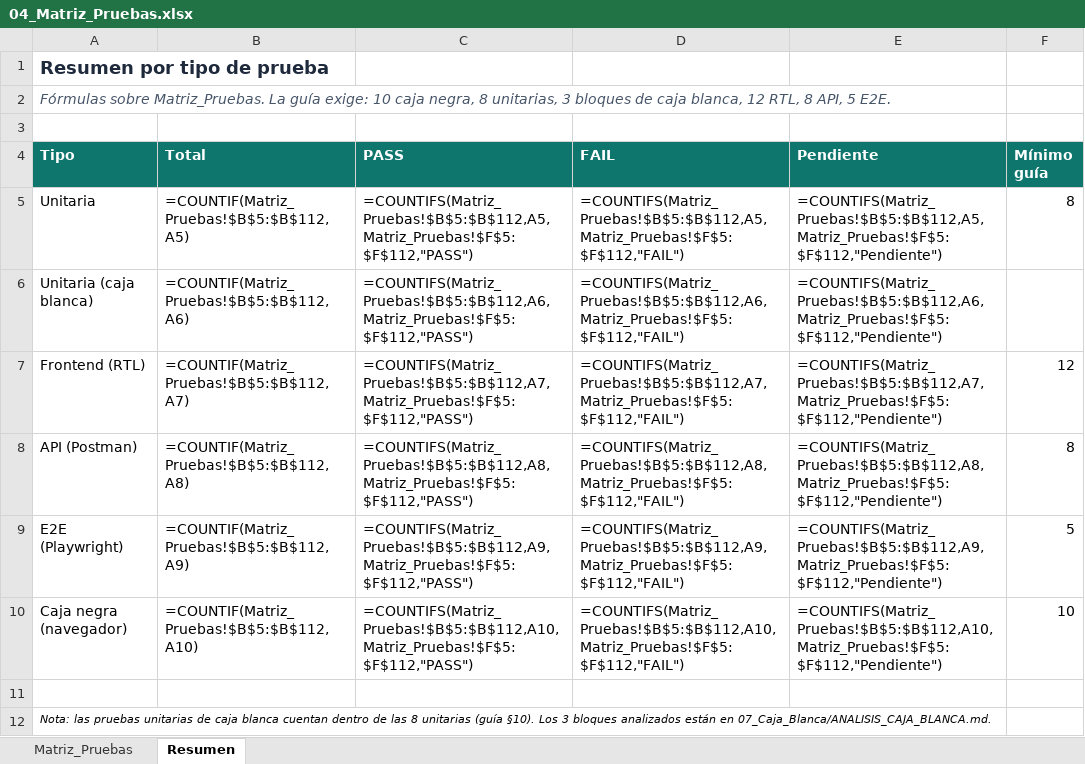
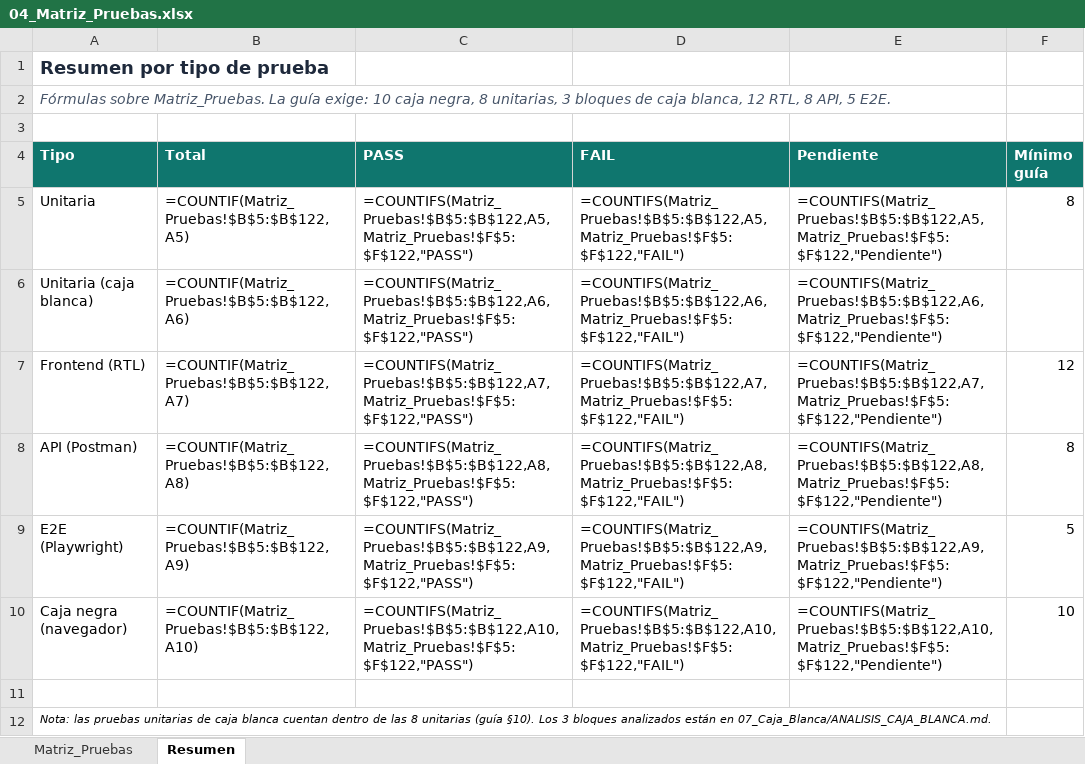
Before and after one commit to camilo28k/Quality_Project, an Excel workbook: docs/calidad/04_Matriz_Pruebas.xlsx, sheet Resumen, drawn as a sheet; values as stored, in another font and other column widths than the file's, no borders; formulas without a stored value are shown as written; the diff names each change by its address in the sheet, - before the commit and + after, or states it on an @@ line.

```diff
--- a/docs/calidad/04_Matriz_Pruebas.xlsx (sheet Resumen)
+++ b/docs/calidad/04_Matriz_Pruebas.xlsx (sheet Resumen)
-B5 (Total): =COUNTIF(Matriz_Pruebas!$B$5:$B$112,A5)
+B5 (Total): =COUNTIF(Matriz_Pruebas!$B$5:$B$122,A5)
-C5 (PASS): =COUNTIFS(Matriz_Pruebas!$B$5:$B$112,A5,Matriz_Pruebas!$F$5:$F$112,"PASS")
+C5 (PASS): =COUNTIFS(Matriz_Pruebas!$B$5:$B$122,A5,Matriz_Pruebas!$F$5:$F$122,"PASS")
-D5 (FAIL): =COUNTIFS(Matriz_Pruebas!$B$5:$B$112,A5,Matriz_Pruebas!$F$5:$F$112,"FAIL")
+D5 (FAIL): =COUNTIFS(Matriz_Pruebas!$B$5:$B$122,A5,Matriz_Pruebas!$F$5:$F$122,"FAIL")
-E5 (Pendiente): =COUNTIFS(Matriz_Pruebas!$B$5:$B$112,A5,Matriz_Pruebas!$F$5:$F$112,"Pendiente")
+E5 (Pendiente): =COUNTIFS(Matriz_Pruebas!$B$5:$B$122,A5,Matriz_Pruebas!$F$5:$F$122,"Pendiente")
-B6 (Total): =COUNTIF(Matriz_Pruebas!$B$5:$B$112,A6)
+B6 (Total): =COUNTIF(Matriz_Pruebas!$B$5:$B$122,A6)
-C6 (PASS): =COUNTIFS(Matriz_Pruebas!$B$5:$B$112,A6,Matriz_Pruebas!$F$5:$F$112,"PASS")
+C6 (PASS): =COUNTIFS(Matriz_Pruebas!$B$5:$B$122,A6,Matriz_Pruebas!$F$5:$F$122,"PASS")
-D6 (FAIL): =COUNTIFS(Matriz_Pruebas!$B$5:$B$112,A6,Matriz_Pruebas!$F$5:$F$112,"FAIL")
+D6 (FAIL): =COUNTIFS(Matriz_Pruebas!$B$5:$B$122,A6,Matriz_Pruebas!$F$5:$F$122,"FAIL")
-E6 (Pendiente): =COUNTIFS(Matriz_Pruebas!$B$5:$B$112,A6,Matriz_Pruebas!$F$5:$F$112,"Pendiente")
+E6 (Pendiente): =COUNTIFS(Matriz_Pruebas!$B$5:$B$122,A6,Matriz_Pruebas!$F$5:$F$122,"Pendiente")
-B7 (Total): =COUNTIF(Matriz_Pruebas!$B$5:$B$112,A7)
+B7 (Total): =COUNTIF(Matriz_Pruebas!$B$5:$B$122,A7)
-C7 (PASS): =COUNTIFS(Matriz_Pruebas!$B$5:$B$112,A7,Matriz_Pruebas!$F$5:$F$112,"PASS")
+C7 (PASS): =COUNTIFS(Matriz_Pruebas!$B$5:$B$122,A7,Matriz_Pruebas!$F$5:$F$122,"PASS")
-D7 (FAIL): =COUNTIFS(Matriz_Pruebas!$B$5:$B$112,A7,Matriz_Pruebas!$F$5:$F$112,"FAIL")
+D7 (FAIL): =COUNTIFS(Matriz_Pruebas!$B$5:$B$122,A7,Matriz_Pruebas!$F$5:$F$122,"FAIL")
-E7 (Pendiente): =COUNTIFS(Matriz_Pruebas!$B$5:$B$112,A7,Matriz_Pruebas!$F$5:$F$112,"Pendiente")
+E7 (Pendiente): =COUNTIFS(Matriz_Pruebas!$B$5:$B$122,A7,Matriz_Pruebas!$F$5:$F$122,"Pendiente")
-B8 (Total): =COUNTIF(Matriz_Pruebas!$B$5:$B$112,A8)
+B8 (Total): =COUNTIF(Matriz_Pruebas!$B$5:$B$122,A8)
-C8 (PASS): =COUNTIFS(Matriz_Pruebas!$B$5:$B$112,A8,Matriz_Pruebas!$F$5:$F$112,"PASS")
+C8 (PASS): =COUNTIFS(Matriz_Pruebas!$B$5:$B$122,A8,Matriz_Pruebas!$F$5:$F$122,"PASS")
-D8 (FAIL): =COUNTIFS(Matriz_Pruebas!$B$5:$B$112,A8,Matriz_Pruebas!$F$5:$F$112,"FAIL")
+D8 (FAIL): =COUNTIFS(Matriz_Pruebas!$B$5:$B$122,A8,Matriz_Pruebas!$F$5:$F$122,"FAIL")
-E8 (Pendiente): =COUNTIFS(Matriz_Pruebas!$B$5:$B$112,A8,Matriz_Pruebas!$F$5:$F$112,"Pendiente")
+E8 (Pendiente): =COUNTIFS(Matriz_Pruebas!$B$5:$B$122,A8,Matriz_Pruebas!$F$5:$F$122,"Pendiente")
-B9 (Total): =COUNTIF(Matriz_Pruebas!$B$5:$B$112,A9)
+B9 (Total): =COUNTIF(Matriz_Pruebas!$B$5:$B$122,A9)
-C9 (PASS): =COUNTIFS(Matriz_Pruebas!$B$5:$B$112,A9,Matriz_Pruebas!$F$5:$F$112,"PASS")
+C9 (PASS): =COUNTIFS(Matriz_Pruebas!$B$5:$B$122,A9,Matriz_Pruebas!$F$5:$F$122,"PASS")
-D9 (FAIL): =COUNTIFS(Matriz_Pruebas!$B$5:$B$112,A9,Matriz_Pruebas!$F$5:$F$112,"FAIL")
+D9 (FAIL): =COUNTIFS(Matriz_Pruebas!$B$5:$B$122,A9,Matriz_Pruebas!$F$5:$F$122,"FAIL")
-E9 (Pendiente): =COUNTIFS(Matriz_Pruebas!$B$5:$B$112,A9,Matriz_Pruebas!$F$5:$F$112,"Pendiente")
+E9 (Pendiente): =COUNTIFS(Matriz_Pruebas!$B$5:$B$122,A9,Matriz_Pruebas!$F$5:$F$122,"Pendiente")
-B10 (Total): =COUNTIF(Matriz_Pruebas!$B$5:$B$112,A10)
+B10 (Total): =COUNTIF(Matriz_Pruebas!$B$5:$B$122,A10)
-C10 (PASS): =COUNTIFS(Matriz_Pruebas!$B$5:$B$112,A10,Matriz_Pruebas!$F$5:$F$112,"PASS")
+C10 (PASS): =COUNTIFS(Matriz_Pruebas!$B$5:$B$122,A10,Matriz_Pruebas!$F$5:$F$122,"PASS")
-D10 (FAIL): =COUNTIFS(Matriz_Pruebas!$B$5:$B$112,A10,Matriz_Pruebas!$F$5:$F$112,"FAIL")
+D10 (FAIL): =COUNTIFS(Matriz_Pruebas!$B$5:$B$122,A10,Matriz_Pruebas!$F$5:$F$122,"FAIL")
-E10 (Pendiente): =COUNTIFS(Matriz_Pruebas!$B$5:$B$112,A10,Matriz_Pruebas!$F$5:$F$112,"Pendiente")
+E10 (Pendiente): =COUNTIFS(Matriz_Pruebas!$B$5:$B$122,A10,Matriz_Pruebas!$F$5:$F$122,"Pendiente")
```
Also changed, not shown: sheet Matriz_Pruebas, docs/calidad/05_Caja_Negra_Navegador/Casos_Caja_Negra.xlsx, docs/calidad/11_Errores_Defectos_Fallas_Incidentes.xlsx, 18 other files.
